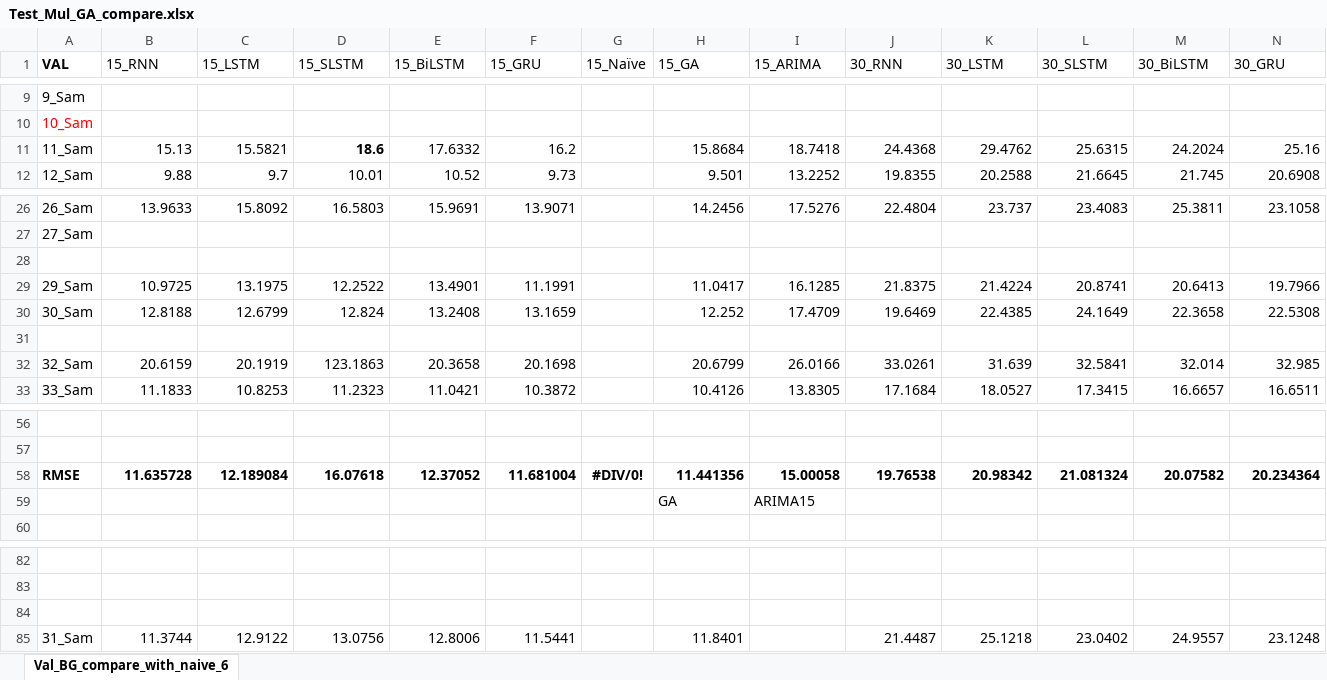
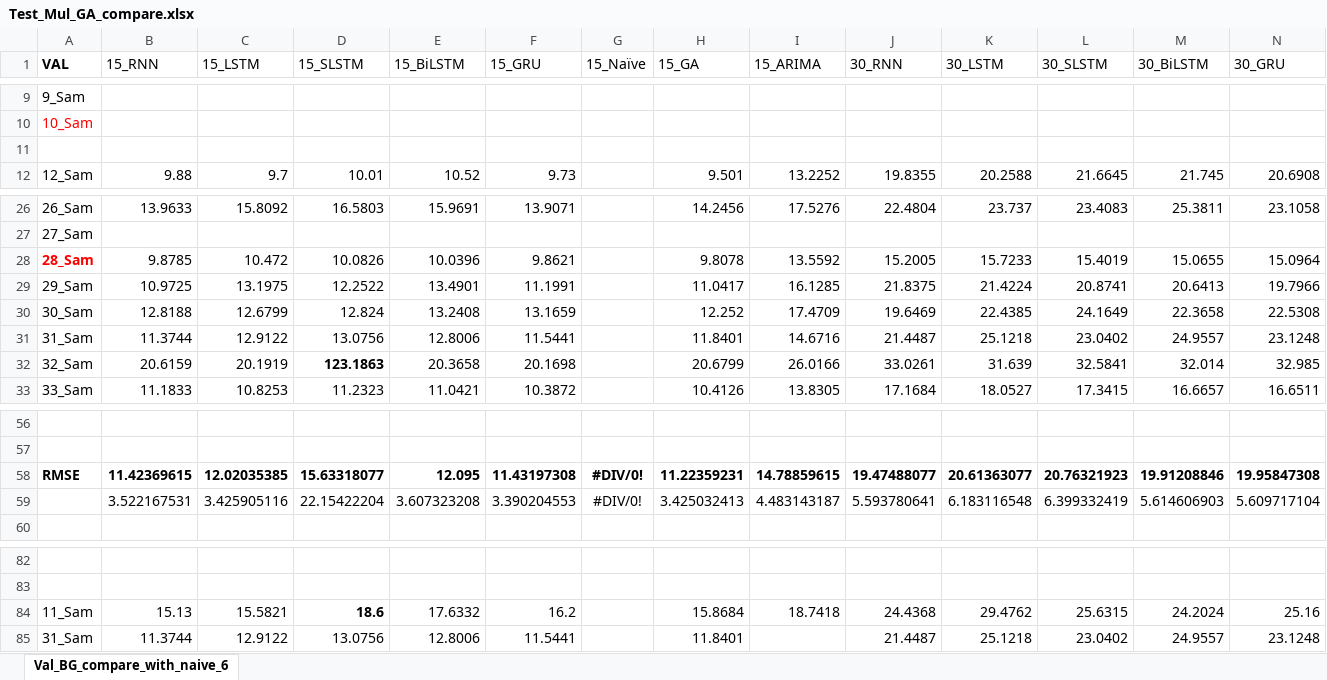
Before and after one commit to dongsikchoi/Blood-Glucose-Prediction-LSTM, an Excel workbook: Data_Result/Test_Mul_GA_compare.xlsx, sheet Val_BG_compare_with_naive_6, drawn as a sheet; only a part is shown, gaps mark what is left out; values as stored, in another font and other column widths than the file's, no borders; removed rows and columns are numbered as before the commit, all else as after; rows hold the shown columns only; the diff names each change by its address in the sheet, - before the commit and + after, or states it on an @@ line.

```diff
--- a/Data_Result/Test_Mul_GA_compare.xlsx (sheet Val_BG_compare_with_naive_6)
+++ b/Data_Result/Test_Mul_GA_compare.xlsx (sheet Val_BG_compare_with_naive_6)
-row 11: 11_Sam | 15.13 | 15.5821 | 18.6 | 17.6332 | 16.2 |  | 15.8684 | 18.7418 | 24.4368 | 29.4762 | 25.6315 | 24.2024 | 25.16
+row 11: (empty)
-row 28: (empty)
+row 28: 28_Sam | 9.8785 | 10.472 | 10.0826 | 10.0396 | 9.8621 |  | 9.8078 | 13.5592 | 15.2005 | 15.7233 | 15.4019 | 15.0655 | 15.0964
-row 31: (empty)
+row 31: 31_Sam | 11.3744 | 12.9122 | 13.0756 | 12.8006 | 11.5441 |  | 11.8401 | 14.6716 | 21.4487 | 25.1218 | 23.0402 | 24.9557 | 23.1248
-D32 bold: off
+D32 bold: on
-row 58: RMSE | 11.635728 | 12.189084 | 16.07618 | 12.37052 | 11.681004 | #DIV/0! | 11.441356 | 15.00058 | 19.76538 | 20.98342 | 21.081324 | 20.07582 | 20.234364
-row 59:  |  |  |  |  |  |  | GA | ARIMA15
+row 58: RMSE | 11.42369615 | 12.02035385 | 15.63318077 | 12.095 | 11.43197308 | #DIV/0! | 11.22359231 | 14.78859615 | 19.47488077 | 20.61363077 | 20.76321923 | 19.91208846 | 19.95847308
+row 59:  | 3.522167531 | 3.425905116 | 22.15422204 | 3.607323208 | 3.390204553 | #DIV/0! | 3.425032413 | 4.483143187 | 5.593780641 | 6.183116548 | 6.399332419 | 5.614606903 | 5.609717104
-row 84: (empty)
+row 84: 11_Sam | 15.13 | 15.5821 | 18.6 | 17.6332 | 16.2 |  | 15.8684 | 18.7418 | 24.4368 | 29.4762 | 25.6315 | 24.2024 | 25.16
```
Also changed, not shown: Data_Result/Test_ARIMA_GA_compare.xlsx.
